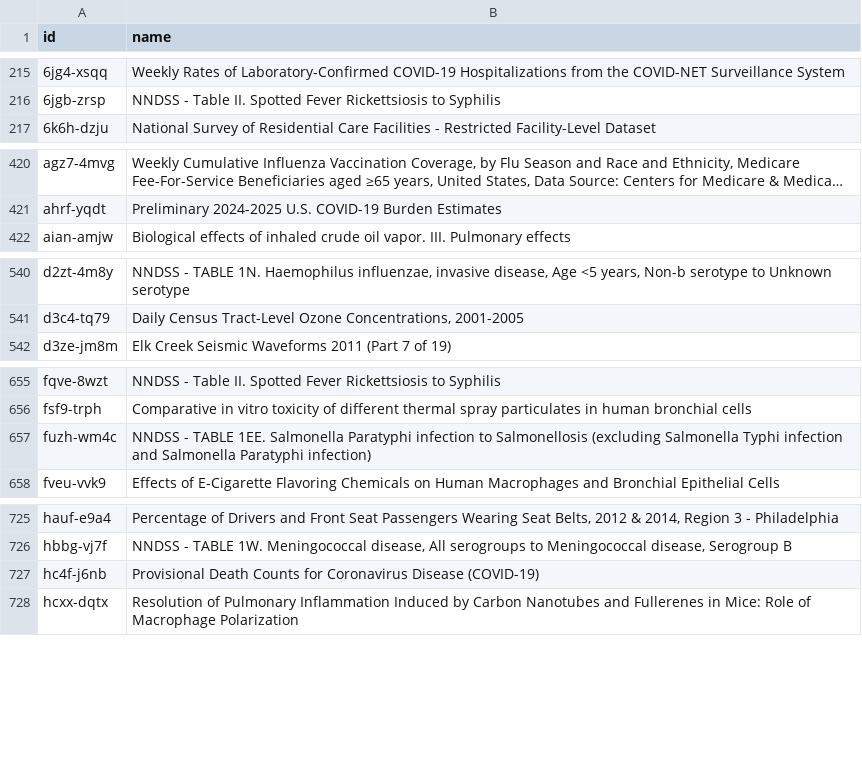
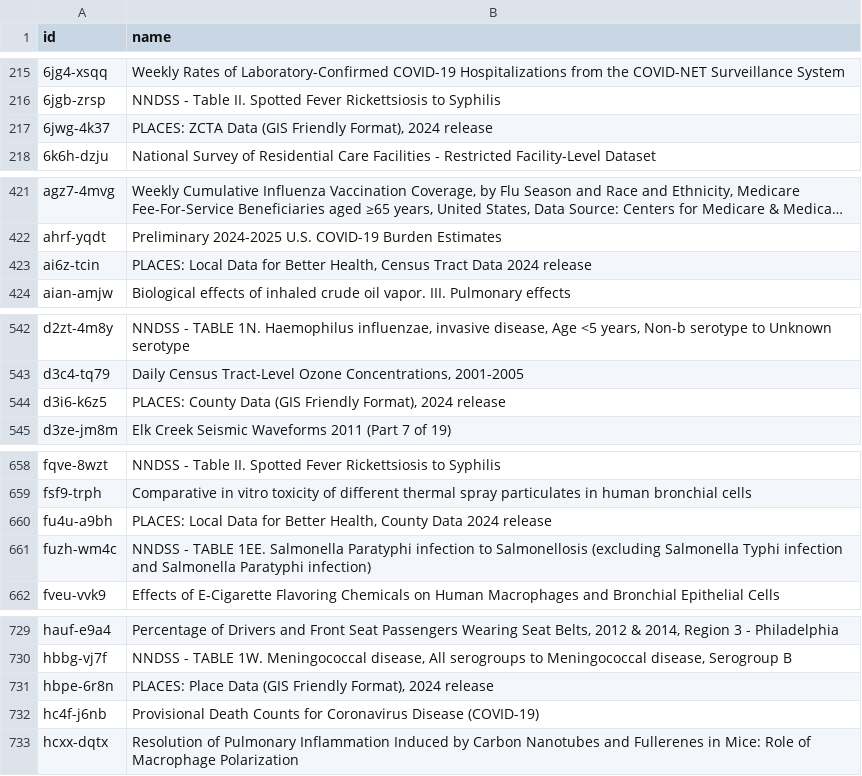
Before and after one commit to jemory/cdc-data-changes, a CSV file: exported_data/cdc-data-names.csv, drawn as a sheet; only a part is shown, gaps mark what is left out; long unchanged cells end in …; the diff covers the shown part only; the diff names each change by its address in the sheet, - before the commit and + after, or states it on an @@ line.

```diff
--- a/exported_data/cdc-data-names.csv
+++ b/exported_data/cdc-data-names.csv
+row 217: 6jwg-4k37 | PLACES: ZCTA Data (GIS Friendly Format), 2024 release
+row 423: ai6z-tcin | PLACES: Local Data for Better Health, Census Tract Data 2024 release
+row 544: d3i6-k6z5 | PLACES: County Data (GIS Friendly Format), 2024 release
+row 660: fu4u-a9bh | PLACES: Local Data for Better Health, County Data 2024 release
+row 731: hbpe-6r8n | PLACES: Place Data (GIS Friendly Format), 2024 release
```
Also changed, not shown: 2 added rows elsewhere in this file, 3 other files.
